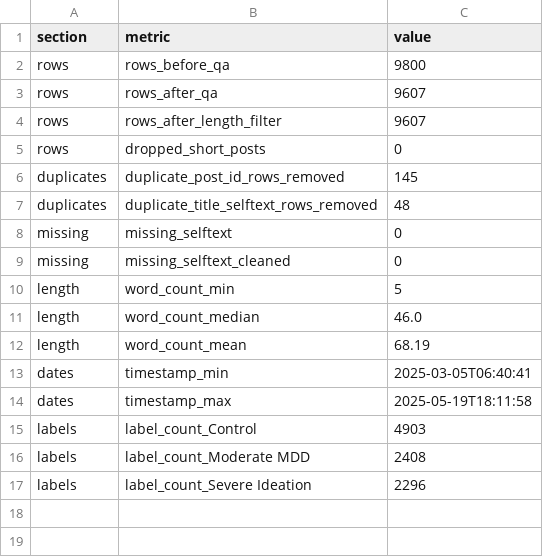
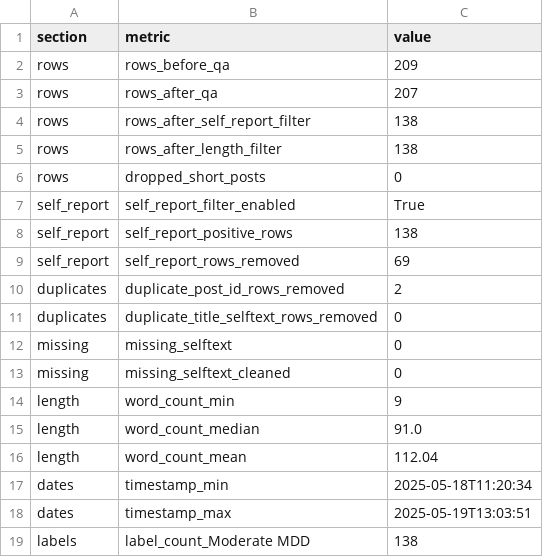
Before and after one commit to Krishna200608/BDA-MDD-Reddit-NLP, a CSV file: data/processed/dataset_summary.csv, drawn as a sheet.

```diff
--- a/data/processed/dataset_summary.csv
+++ b/data/processed/dataset_summary.csv
@@ -1,17 +1,19 @@
 section,metric,value
-rows,rows_before_qa,9800
-rows,rows_after_qa,9607
-rows,rows_after_length_filter,9607
+rows,rows_before_qa,209
+rows,rows_after_qa,207
+rows,rows_after_self_report_filter,138
+rows,rows_after_length_filter,138
 rows,dropped_short_posts,0
-duplicates,duplicate_post_id_rows_removed,145
-duplicates,duplicate_title_selftext_rows_removed,48
+self_report,self_report_filter_enabled,True
+self_report,self_report_positive_rows,138
+self_report,self_report_rows_removed,69
+duplicates,duplicate_post_id_rows_removed,2
+duplicates,duplicate_title_selftext_rows_removed,0
 missing,missing_selftext,0
 missing,missing_selftext_cleaned,0
-length,word_count_min,5
-length,word_count_median,46.0
-length,word_count_mean,68.19
-dates,timestamp_min,2025-03-05T06:40:41
-dates,timestamp_max,2025-05-19T18:11:58
-labels,label_count_Control,4903
-labels,label_count_Moderate MDD,2408
-labels,label_count_Severe Ideation,2296
+length,word_count_min,9
+length,word_count_median,91.0
+length,word_count_mean,112.04
+dates,timestamp_min,2025-05-18T11:20:34
+dates,timestamp_max,2025-05-19T13:03:51
+labels,label_count_Moderate MDD,138
```
Also changed, not shown: 1 other file.
